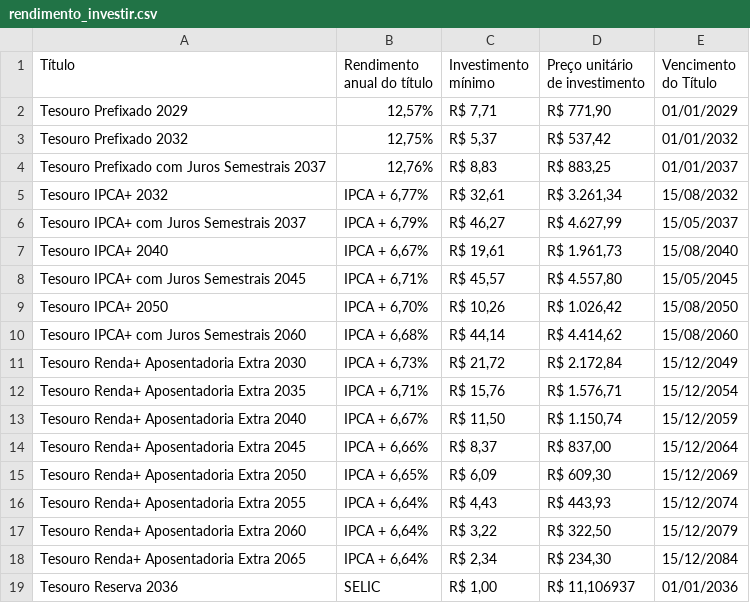
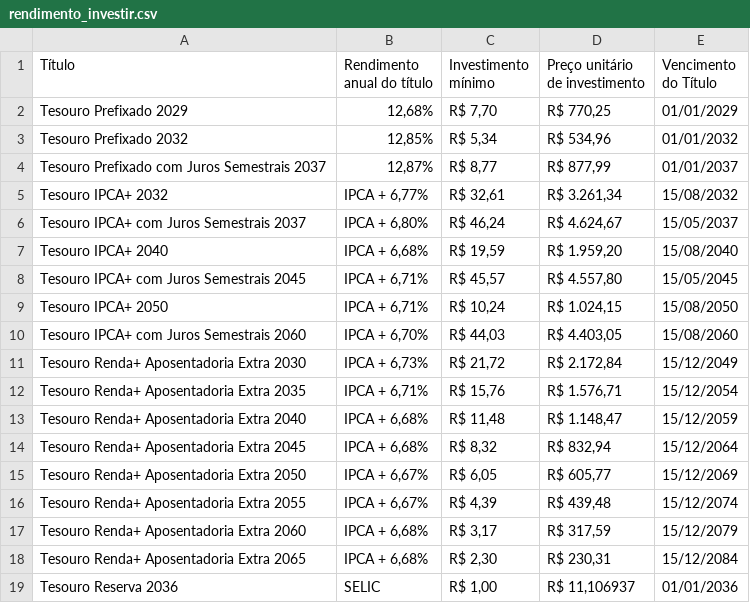
Before and after one commit to ghostnetrn/bot-tesouro-direto, a CSV file: rendimento_investir.csv, drawn as a sheet.

```diff
--- a/rendimento_investir.csv
+++ b/rendimento_investir.csv
@@ -1,19 +1,19 @@
 Título;Rendimento anual do título;Investimento mínimo;Preço unitário de investimento;Vencimento do Título
-Tesouro Prefixado 2029;12,57%;R$ 7,71;R$ 771,90;01/01/2029
-Tesouro Prefixado 2032;12,75%;R$ 5,37;R$ 537,42;01/01/2032
-Tesouro Prefixado com Juros Semestrais 2037;12,76%;R$ 8,83;R$ 883,25;01/01/2037
+Tesouro Prefixado 2029;12,68%;R$ 7,70;R$ 770,25;01/01/2029
+Tesouro Prefixado 2032;12,85%;R$ 5,34;R$ 534,96;01/01/2032
+Tesouro Prefixado com Juros Semestrais 2037;12,87%;R$ 8,77;R$ 877,99;01/01/2037
 Tesouro IPCA+ 2032;IPCA + 6,77%;R$ 32,61;R$ 3.261,34;15/08/2032
-Tesouro IPCA+ com Juros Semestrais 2037;IPCA + 6,79%;R$ 46,27;R$ 4.627,99;15/05/2037
-Tesouro IPCA+ 2040;IPCA + 6,67%;R$ 19,61;R$ 1.961,73;15/08/2040
+Tesouro IPCA+ com Juros Semestrais 2037;IPCA + 6,80%;R$ 46,24;R$ 4.624,67;15/05/2037
+Tesouro IPCA+ 2040;IPCA + 6,68%;R$ 19,59;R$ 1.959,20;15/08/2040
 Tesouro IPCA+ com Juros Semestrais 2045;IPCA + 6,71%;R$ 45,57;R$ 4.557,80;15/05/2045
-Tesouro IPCA+ 2050;IPCA + 6,70%;R$ 10,26;R$ 1.026,42;15/08/2050
-Tesouro IPCA+ com Juros Semestrais 2060;IPCA + 6,68%;R$ 44,14;R$ 4.414,62;15/08/2060
+Tesouro IPCA+ 2050;IPCA + 6,71%;R$ 10,24;R$ 1.024,15;15/08/2050
+Tesouro IPCA+ com Juros Semestrais 2060;IPCA + 6,70%;R$ 44,03;R$ 4.403,05;15/08/2060
 Tesouro Renda+ Aposentadoria Extra 2030;IPCA + 6,73%;R$ 21,72;R$ 2.172,84;15/12/2049
 Tesouro Renda+ Aposentadoria Extra 2035;IPCA + 6,71%;R$ 15,76;R$ 1.576,71;15/12/2054
-Tesouro Renda+ Aposentadoria Extra 2040;IPCA + 6,67%;R$ 11,50;R$ 1.150,74;15/12/2059
-Tesouro Renda+ Aposentadoria Extra 2045;IPCA + 6,66%;R$ 8,37;R$ 837,00;15/12/2064
-Tesouro Renda+ Aposentadoria Extra 2050;IPCA + 6,65%;R$ 6,09;R$ 609,30;15/12/2069
-Tesouro Renda+ Aposentadoria Extra 2055;IPCA + 6,64%;R$ 4,43;R$ 443,93;15/12/2074
-Tesouro Renda+ Aposentadoria Extra 2060;IPCA + 6,64%;R$ 3,22;R$ 322,50;15/12/2079
-Tesouro Renda+ Aposentadoria Extra 2065;IPCA + 6,64%;R$ 2,34;R$ 234,30;15/12/2084
+Tesouro Renda+ Aposentadoria Extra 2040;IPCA + 6,68%;R$ 11,48;R$ 1.148,47;15/12/2059
+Tesouro Renda+ Aposentadoria Extra 2045;IPCA + 6,68%;R$ 8,32;R$ 832,94;15/12/2064
+Tesouro Renda+ Aposentadoria Extra 2050;IPCA + 6,67%;R$ 6,05;R$ 605,77;15/12/2069
+Tesouro Renda+ Aposentadoria Extra 2055;IPCA + 6,67%;R$ 4,39;R$ 439,48;15/12/2074
+Tesouro Renda+ Aposentadoria Extra 2060;IPCA + 6,68%;R$ 3,17;R$ 317,59;15/12/2079
+Tesouro Renda+ Aposentadoria Extra 2065;IPCA + 6,68%;R$ 2,30;R$ 230,31;15/12/2084
 Tesouro Reserva 2036;SELIC;R$ 1,00;R$ 11,106937;01/01/2036
```
Also changed, not shown: rendimento_resgatar.csv.
